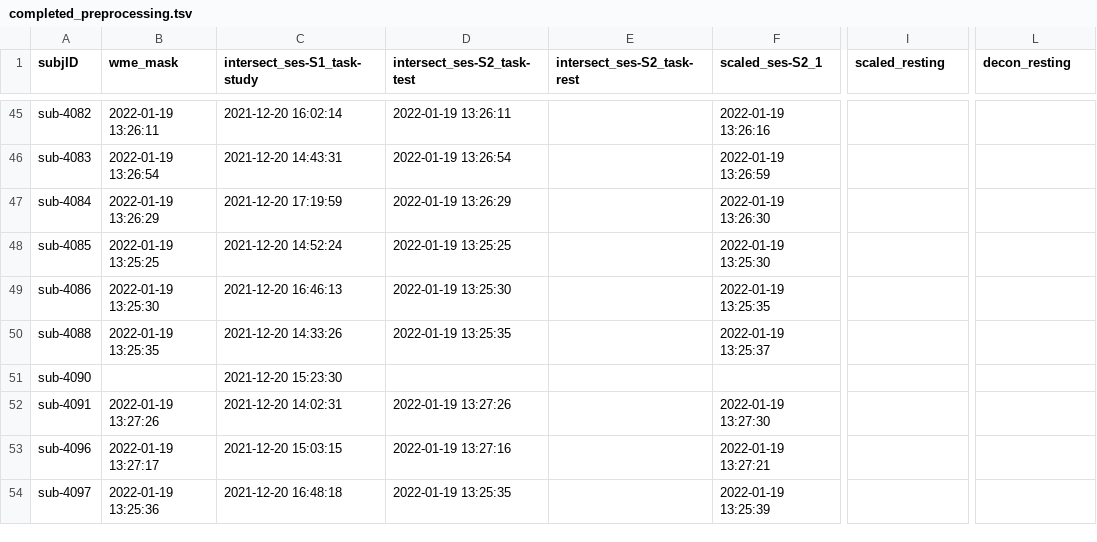
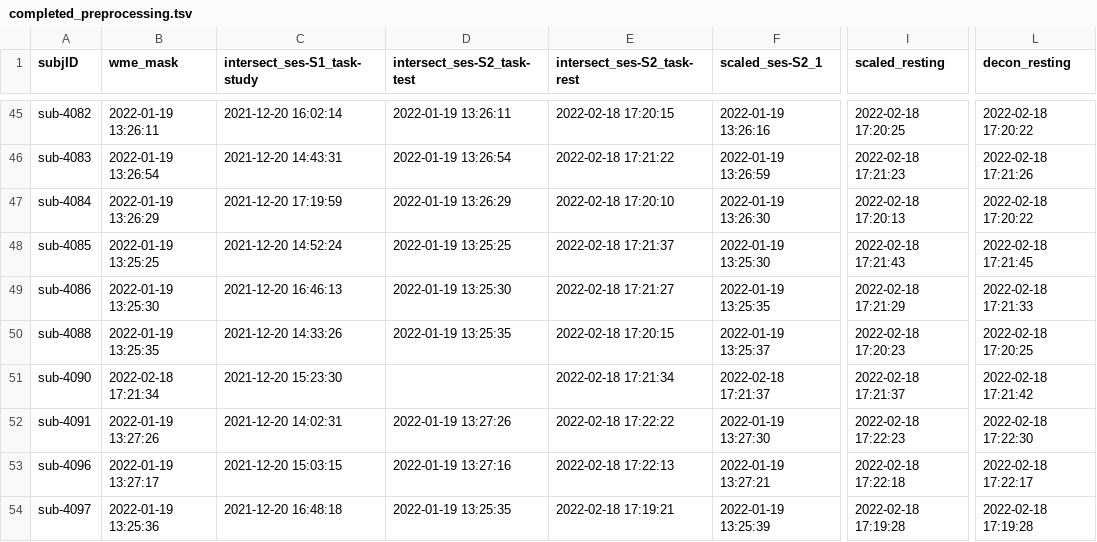
Before and after one commit to emu-project/func_processing, a TSV file: logs/completed_preprocessing.tsv, drawn as a sheet; only a part is shown, gaps mark what is left out; the diff covers the shown part only; the diff names each change by its address in the sheet, - before the commit and + after, or states it on an @@ line.

```diff
--- a/logs/completed_preprocessing.tsv
+++ b/logs/completed_preprocessing.tsv
-E45 (intersect_ses-S2_task-rest): (empty)
+E45 (intersect_ses-S2_task-rest): 2022-02-18 17:20:15
-I45 (scaled_resting): (empty)
+I45 (scaled_resting): 2022-02-18 17:20:25
-L45 (decon_resting): (empty)
+L45 (decon_resting): 2022-02-18 17:20:22
-E46 (intersect_ses-S2_task-rest): (empty)
+E46 (intersect_ses-S2_task-rest): 2022-02-18 17:21:22
-I46 (scaled_resting): (empty)
+I46 (scaled_resting): 2022-02-18 17:21:23
-L46 (decon_resting): (empty)
+L46 (decon_resting): 2022-02-18 17:21:26
-E47 (intersect_ses-S2_task-rest): (empty)
+E47 (intersect_ses-S2_task-rest): 2022-02-18 17:20:10
-I47 (scaled_resting): (empty)
+I47 (scaled_resting): 2022-02-18 17:20:13
-L47 (decon_resting): (empty)
+L47 (decon_resting): 2022-02-18 17:20:22
-E48 (intersect_ses-S2_task-rest): (empty)
+E48 (intersect_ses-S2_task-rest): 2022-02-18 17:21:37
-I48 (scaled_resting): (empty)
+I48 (scaled_resting): 2022-02-18 17:21:43
-L48 (decon_resting): (empty)
+L48 (decon_resting): 2022-02-18 17:21:45
-E49 (intersect_ses-S2_task-rest): (empty)
+E49 (intersect_ses-S2_task-rest): 2022-02-18 17:21:27
-I49 (scaled_resting): (empty)
+I49 (scaled_resting): 2022-02-18 17:21:29
-L49 (decon_resting): (empty)
+L49 (decon_resting): 2022-02-18 17:21:33
-E50 (intersect_ses-S2_task-rest): (empty)
+E50 (intersect_ses-S2_task-rest): 2022-02-18 17:20:15
-I50 (scaled_resting): (empty)
+I50 (scaled_resting): 2022-02-18 17:20:23
-L50 (decon_resting): (empty)
+L50 (decon_resting): 2022-02-18 17:20:25
-B51 (wme_mask): (empty)
+B51 (wme_mask): 2022-02-18 17:21:34
-E51 (intersect_ses-S2_task-rest): (empty)
+E51 (intersect_ses-S2_task-rest): 2022-02-18 17:21:34
-F51 (scaled_ses-S2_1): (empty)
+F51 (scaled_ses-S2_1): 2022-02-18 17:21:37
-I51 (scaled_resting): (empty)
+I51 (scaled_resting): 2022-02-18 17:21:37
-L51 (decon_resting): (empty)
+L51 (decon_resting): 2022-02-18 17:21:42
-E52 (intersect_ses-S2_task-rest): (empty)
+E52 (intersect_ses-S2_task-rest): 2022-02-18 17:22:22
-I52 (scaled_resting): (empty)
+I52 (scaled_resting): 2022-02-18 17:22:23
-L52 (decon_resting): (empty)
+L52 (decon_resting): 2022-02-18 17:22:30
-E53 (intersect_ses-S2_task-rest): (empty)
+E53 (intersect_ses-S2_task-rest): 2022-02-18 17:22:13
-I53 (scaled_resting): (empty)
+I53 (scaled_resting): 2022-02-18 17:22:18
-L53 (decon_resting): (empty)
+L53 (decon_resting): 2022-02-18 17:22:17
-E54 (intersect_ses-S2_task-rest): (empty)
+E54 (intersect_ses-S2_task-rest): 2022-02-18 17:19:21
-I54 (scaled_resting): (empty)
+I54 (scaled_resting): 2022-02-18 17:19:28
-L54 (decon_resting): (empty)
+L54 (decon_resting): 2022-02-18 17:19:28
```
Also changed, not shown: 84 edited cells elsewhere in this file.
